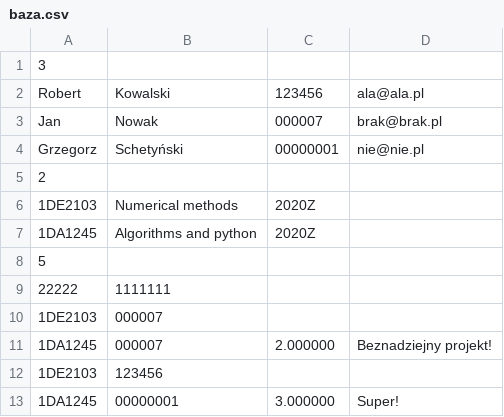
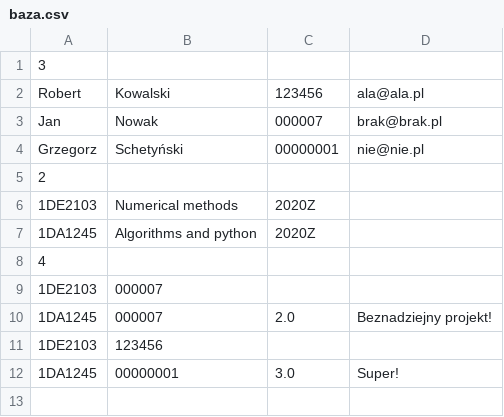
Before and after one commit to bartek313/1DM1103_20Z, a CSV file: zad8/baza.csv, drawn as a sheet.

Commit message:
zad8

```diff
--- a/zad8/baza.csv
+++ b/zad8/baza.csv
@@ -7,7 +7,6 @@ Grzegorz;Schetyński;00000001;nie@nie.pl
 1DA1245;Algorithms and python;2020Z
-5
-22222;1111111;;
+4
 1DE2103;000007;;
-1DA1245;000007;2.000000;Beznadziejny projekt!
+1DA1245;000007;2.0;Beznadziejny projekt!
 1DE2103;123456;;
-1DA1245;00000001;3.000000;Super!
+1DA1245;00000001;3.0;Super!
```
